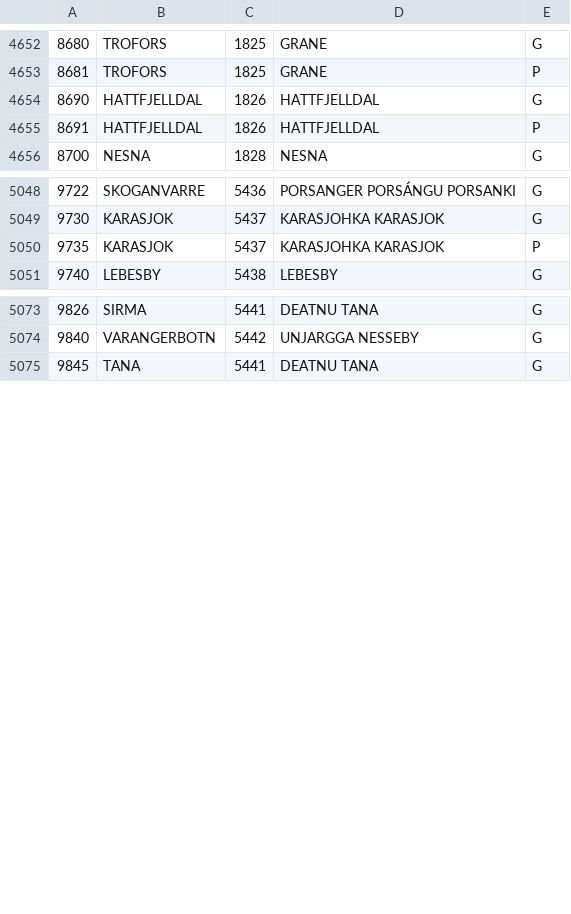
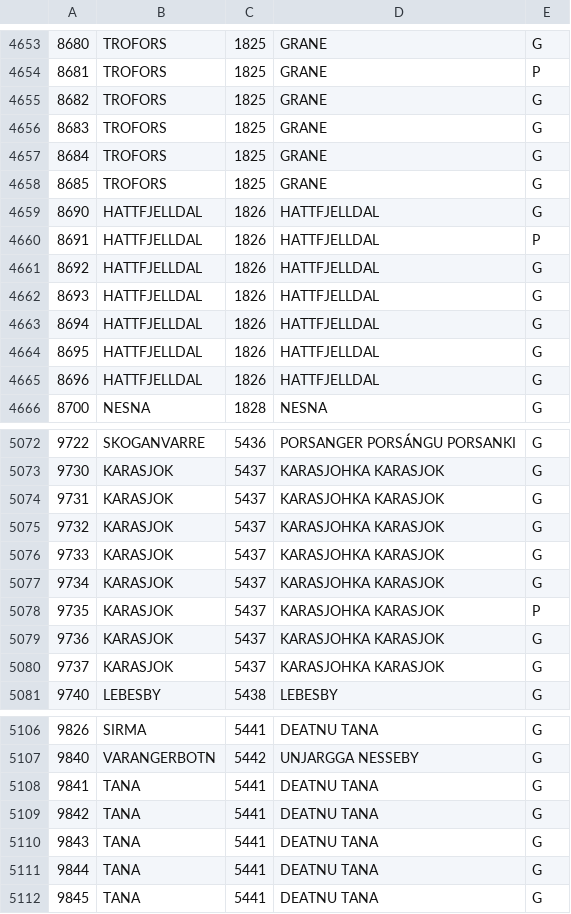
Before and after one commit to navikt/pam-geography, a TSV file: src/main/resources/postal_codes_no.tsv, drawn as a sheet; only a part is shown, gaps mark what is left out; the diff covers the shown part only; the diff names each change by its address in the sheet, - before the commit and + after, or states it on an @@ line.

Commit message:
Update postal codes as of 2020-10-01
Fetched 2021-02-03 from:
 https://www.bring.no/postnummerregister-ansi.txt

```diff
--- a/src/main/resources/postal_codes_no.tsv
+++ b/src/main/resources/postal_codes_no.tsv
+row 4655: 8682 | TROFORS | 1825 | GRANE | G
+row 4656: 8683 | TROFORS | 1825 | GRANE | G
+row 4657: 8684 | TROFORS | 1825 | GRANE | G
+row 4658: 8685 | TROFORS | 1825 | GRANE | G
+row 4661: 8692 | HATTFJELLDAL | 1826 | HATTFJELLDAL | G
+row 4662: 8693 | HATTFJELLDAL | 1826 | HATTFJELLDAL | G
+row 4663: 8694 | HATTFJELLDAL | 1826 | HATTFJELLDAL | G
+row 4664: 8695 | HATTFJELLDAL | 1826 | HATTFJELLDAL | G
+row 4665: 8696 | HATTFJELLDAL | 1826 | HATTFJELLDAL | G
+row 5074: 9731 | KARASJOK | 5437 | KARASJOHKA KARASJOK | G
+row 5075: 9732 | KARASJOK | 5437 | KARASJOHKA KARASJOK | G
+row 5076: 9733 | KARASJOK | 5437 | KARASJOHKA KARASJOK | G
+row 5077: 9734 | KARASJOK | 5437 | KARASJOHKA KARASJOK | G
+row 5079: 9736 | KARASJOK | 5437 | KARASJOHKA KARASJOK | G
+row 5080: 9737 | KARASJOK | 5437 | KARASJOHKA KARASJOK | G
+row 5108: 9841 | TANA | 5441 | DEATNU TANA | G
+row 5109: 9842 | TANA | 5441 | DEATNU TANA | G
+row 5110: 9843 | TANA | 5441 | DEATNU TANA | G
+row 5111: 9844 | TANA | 5441 | DEATNU TANA | G
```
Also changed, not shown: 19 added rows, 1 removed row and 3 edited cells elsewhere in this file.
